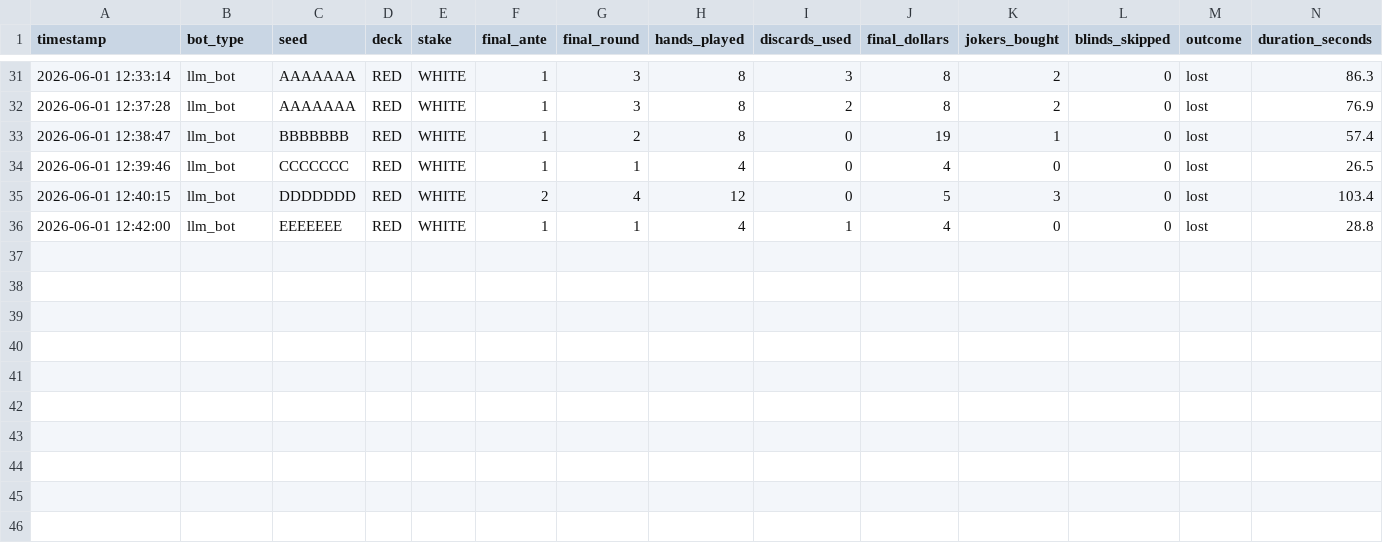
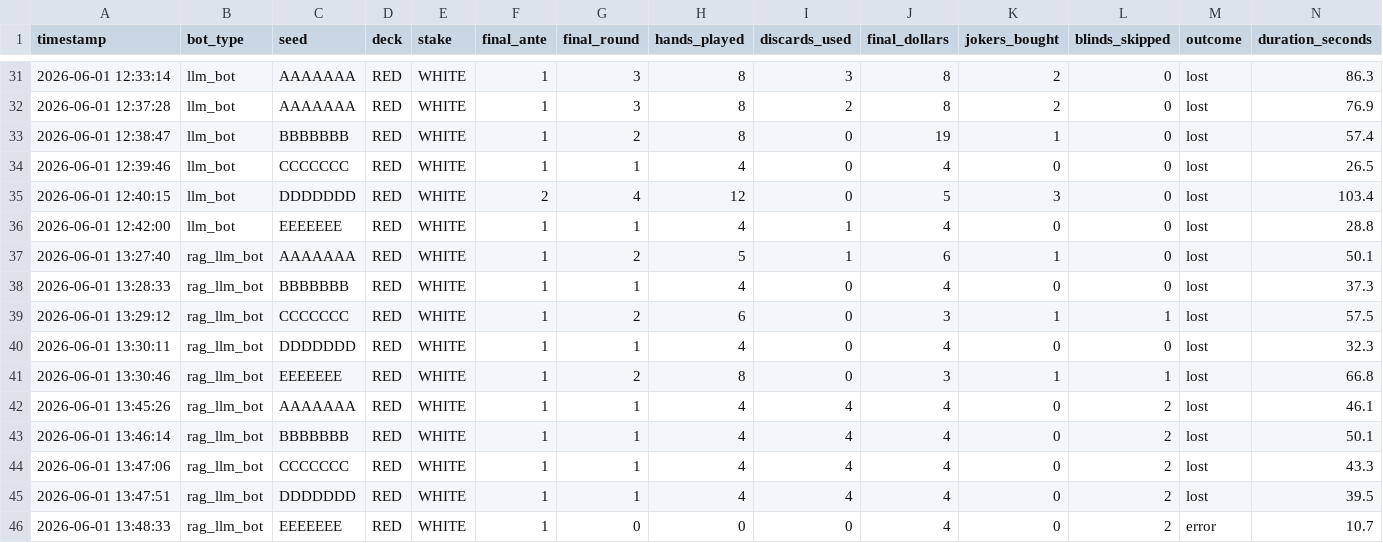
Before and after one commit to VinayakMaharaj/balatro_research, a CSV file: results.csv, drawn as a sheet; only a part is shown, gaps mark what is left out; rows hold the shown columns only; the diff names each change by its address in the sheet, - before the commit and + after, or states it on an @@ line.

```diff
--- a/results.csv
+++ b/results.csv
+row 37: 2026-06-01 13:27:40 | rag_llm_bot | AAAAAAA | RED | WHITE | 1 | 2 | 5 | 1 | 6 | 1 | 0 | lost | 50.1
+row 38: 2026-06-01 13:28:33 | rag_llm_bot | BBBBBBB | RED | WHITE | 1 | 1 | 4 | 0 | 4 | 0 | 0 | lost | 37.3
+row 39: 2026-06-01 13:29:12 | rag_llm_bot | CCCCCCC | RED | WHITE | 1 | 2 | 6 | 0 | 3 | 1 | 1 | lost | 57.5
+row 40: 2026-06-01 13:30:11 | rag_llm_bot | DDDDDDD | RED | WHITE | 1 | 1 | 4 | 0 | 4 | 0 | 0 | lost | 32.3
+row 41: 2026-06-01 13:30:46 | rag_llm_bot | EEEEEEE | RED | WHITE | 1 | 2 | 8 | 0 | 3 | 1 | 1 | lost | 66.8
+row 42: 2026-06-01 13:45:26 | rag_llm_bot | AAAAAAA | RED | WHITE | 1 | 1 | 4 | 4 | 4 | 0 | 2 | lost | 46.1
+row 43: 2026-06-01 13:46:14 | rag_llm_bot | BBBBBBB | RED | WHITE | 1 | 1 | 4 | 4 | 4 | 0 | 2 | lost | 50.1
+row 44: 2026-06-01 13:47:06 | rag_llm_bot | CCCCCCC | RED | WHITE | 1 | 1 | 4 | 4 | 4 | 0 | 2 | lost | 43.3
+row 45: 2026-06-01 13:47:51 | rag_llm_bot | DDDDDDD | RED | WHITE | 1 | 1 | 4 | 4 | 4 | 0 | 2 | lost | 39.5
+row 46: 2026-06-01 13:48:33 | rag_llm_bot | EEEEEEE | RED | WHITE | 1 | 0 | 0 | 0 | 4 | 0 | 2 | error | 10.7
```
Also changed, not shown: 1 other file.
